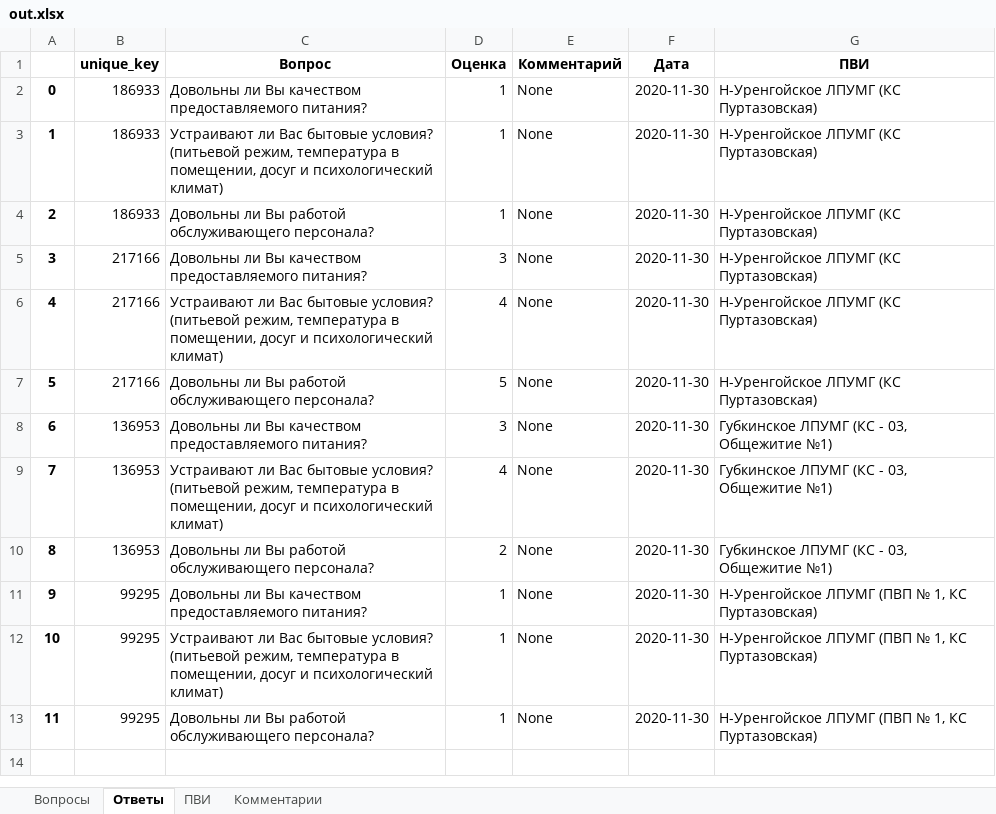
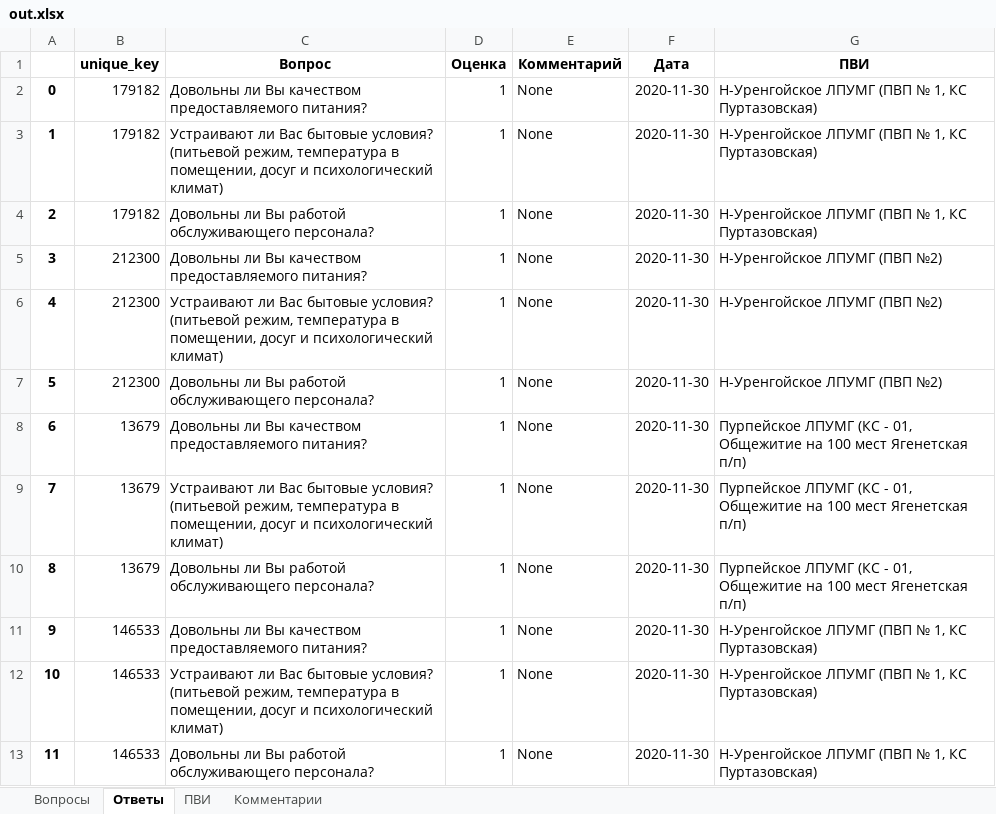
Before and after one commit to NickPYTH/VotingApp, an Excel workbook: app/mediafiles/out.xlsx, sheet Ответы, drawn as a sheet; values as stored, in another font and other column widths than the file's, no borders; the diff names each change by its address in the sheet, - before the commit and + after, or states it on an @@ line.

```diff
--- a/app/mediafiles/out.xlsx (sheet Ответы)
+++ b/app/mediafiles/out.xlsx (sheet Ответы)
-B2:B4 (unique_key): 186933
+B2:B4 (unique_key): 179182
-G2:G4 (ПВИ): Н-Уренгойское ЛПУМГ (КС Пуртазовская)
+G2:G4 (ПВИ): Н-Уренгойское ЛПУМГ (ПВП № 1, КС Пуртазовская)
-B5:B7 (unique_key): 217166
+B5:B7 (unique_key): 212300
-D5 (Оценка): 3
+D5 (Оценка): 1
-G5:G7 (ПВИ): Н-Уренгойское ЛПУМГ (КС Пуртазовская)
+G5:G7 (ПВИ): Н-Уренгойское ЛПУМГ (ПВП №2)
-D6 (Оценка): 4
+D6 (Оценка): 1
-D7 (Оценка): 5
+D7 (Оценка): 1
-B8:B10 (unique_key): 136953
+B8:B10 (unique_key): 13679
-D8 (Оценка): 3
+D8 (Оценка): 1
-G8:G10 (ПВИ): Губкинское ЛПУМГ (КС - 03, Общежитие №1)
+G8:G10 (ПВИ): Пурпейское ЛПУМГ (КС - 01, Общежитие на 100 мест Ягенетская п/п)
-D9 (Оценка): 4
+D9 (Оценка): 1
-D10 (Оценка): 2
+D10 (Оценка): 1
-B11:B13 (unique_key): 99295
+B11:B13 (unique_key): 146533
```
Also changed, not shown: sheet Вопросы, app/out.xlsx, 7 other files.
